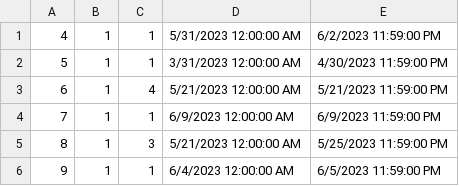
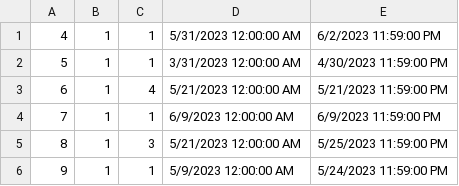
Before and after one commit to anjalovric/Tim1, a CSV file: InitialProject/Resources/Data/accommodationReservations.csv, drawn as a sheet.

```diff
--- a/InitialProject/Resources/Data/accommodationReservations.csv
+++ b/InitialProject/Resources/Data/accommodationReservations.csv
@@ -5,2 +5,2 @@
 8|1|3|5/21/2023 12:00:00 AM|5/25/2023 11:59:00 PM
-9|1|1|6/4/2023 12:00:00 AM|6/5/2023 11:59:00 PM
+9|1|1|5/9/2023 12:00:00 AM|5/24/2023 11:59:00 PM
```
Also changed, not shown: 5 other files.
